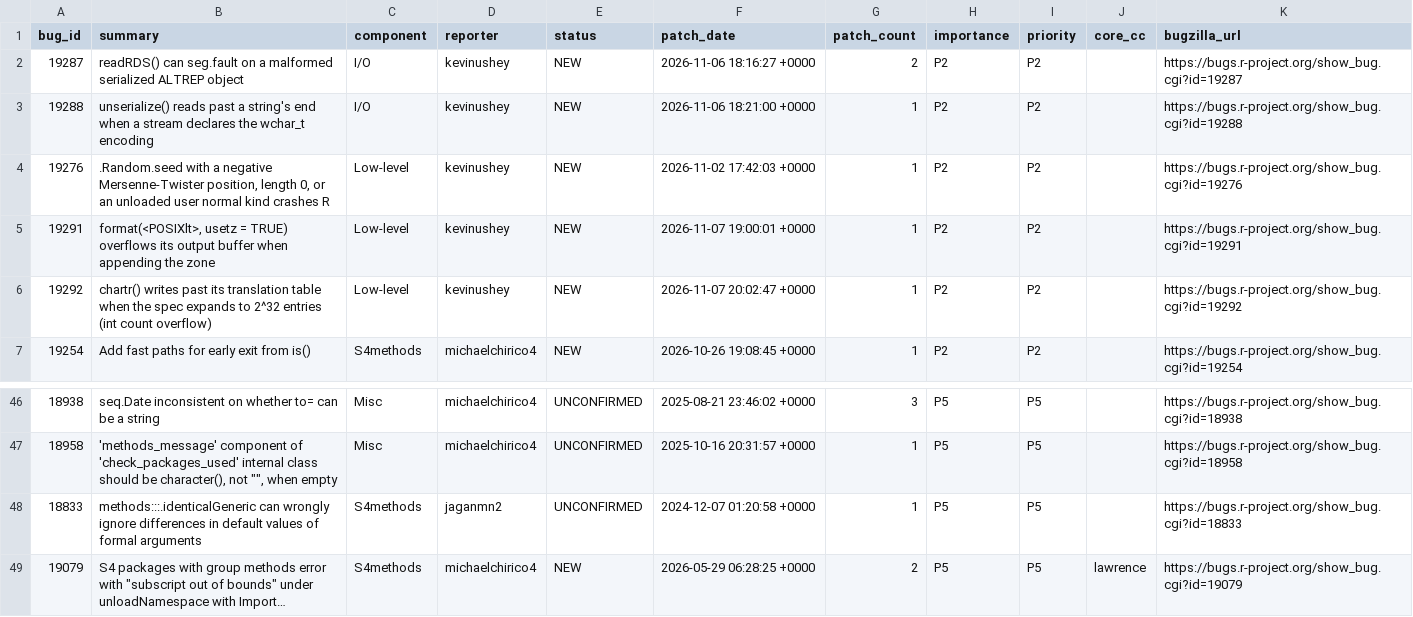
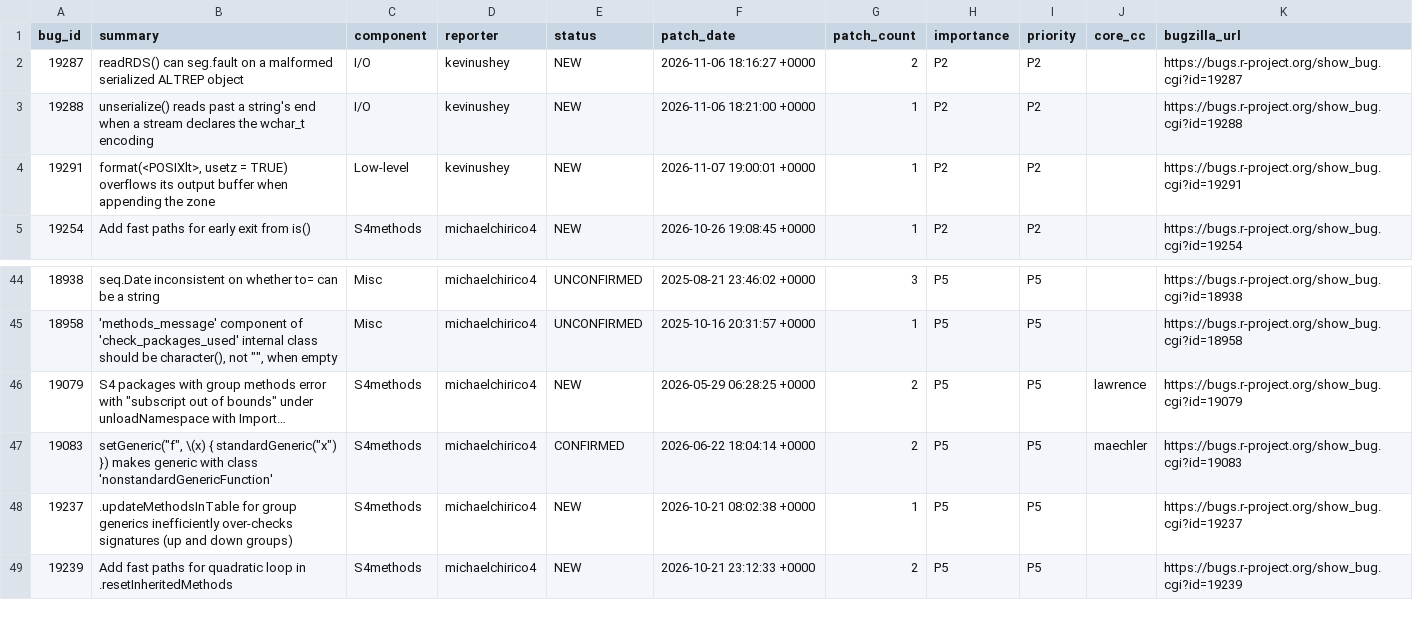
Before and after one commit to r-devel/triage-report, a CSV file: data/team-patches.csv, drawn as a sheet; only a part is shown, gaps mark what is left out; the shorter side is filled out with more unchanged rows; long unchanged cells end in …; the diff names each change by its address in the sheet, - before the commit and + after, or states it on an @@ line.

```diff
--- a/data/team-patches.csv
+++ b/data/team-patches.csv
-row 4: 19276 | .Random.seed with a negative Mersenne-Twister position, length 0, or an unloaded user normal kind crashes R | Low-level | kevinushey | NEW | 2026-11-02 17:42:03 +0000 | 1 | P2 | P2 |  | https://bugs.r-project.org/show_bug.cgi?id=19276
-row 6: 19292 | chartr() writes past its translation table when the spec expands to 2^32 entries (int count overflow) | Low-level | kevinushey | NEW | 2026-11-07 20:02:47 +0000 | 1 | P2 | P2 |  | https://bugs.r-project.org/show_bug.cgi?id=19292
-row 48: 18833 | methods:::.identicalGeneric can wrongly ignore differences in default values of formal arguments | S4methods | jaganmn2 | UNCONFIRMED | 2024-12-07 01:20:58 +0000 | 1 | P5 | P5 |  | https://bugs.r-project.org/show_bug.cgi?id=18833
```
Also changed, not shown: 5 other files.
